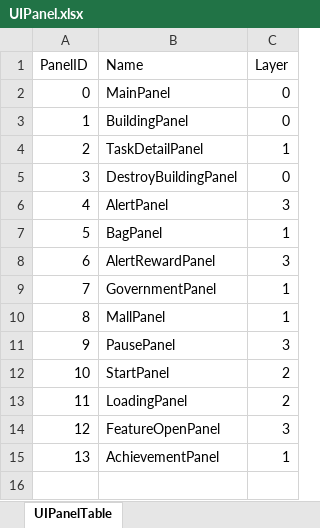
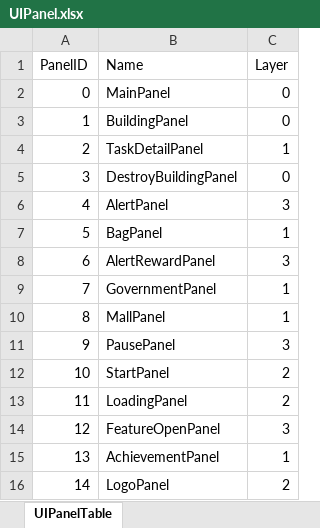
Before and after one commit to syc0521/SimulationGame, an Excel workbook: Assets/Configs/RawTable/UIPanel.xlsx, sheet UIPanelTable, drawn as a sheet; values as stored, in another font and other column widths than the file's, no borders; table styles not drawn; the diff names each change by its address in the sheet, - before the commit and + after, or states it on an @@ line.

```diff
--- a/Assets/Configs/RawTable/UIPanel.xlsx (sheet UIPanelTable)
+++ b/Assets/Configs/RawTable/UIPanel.xlsx (sheet UIPanelTable)
+row 16: 14 | LogoPanel | 2
```
Also changed, not shown: 21 other files.
